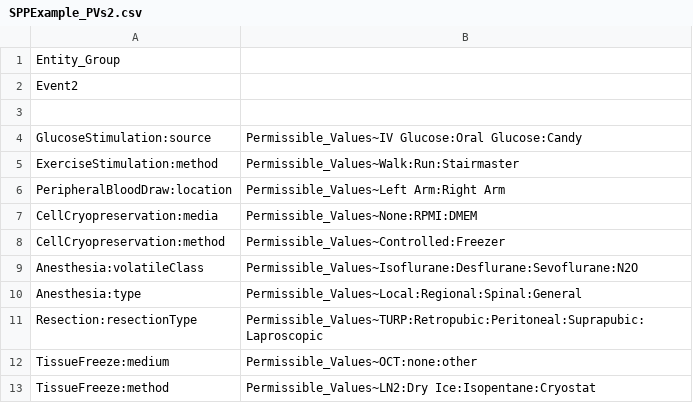
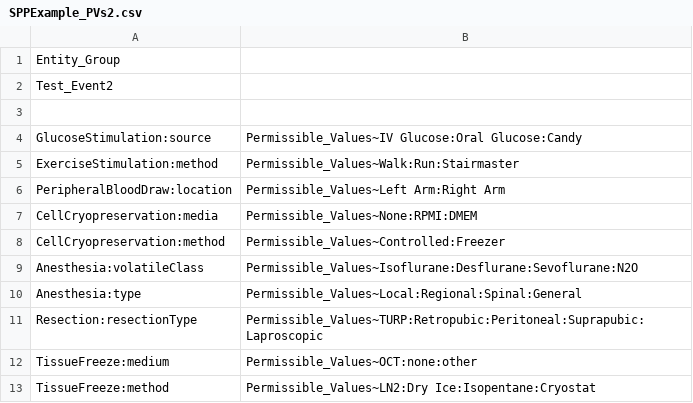
Before and after one commit to NCIP/catissue-docs, a CSV file: TestCases/Manual/SPPExample_PVs2.csv, drawn as a sheet.

```diff
--- a/TestCases/Manual/SPPExample_PVs2.csv
+++ b/TestCases/Manual/SPPExample_PVs2.csv
@@ -1,3 +1,3 @@
 Entity_Group,
-Event2,
+Test_Event2,
 ,
```
Also changed, not shown: TestCases/Manual/SPPExample_PVs1.csv, 2 other files.
